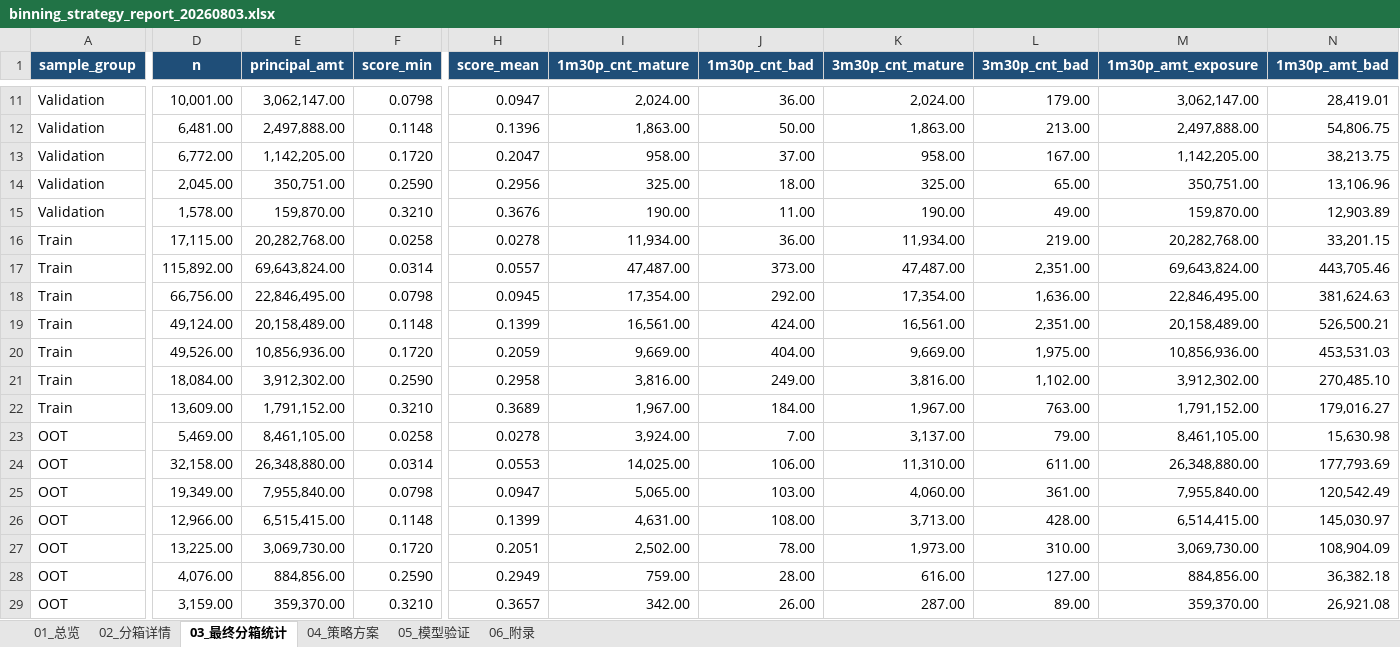
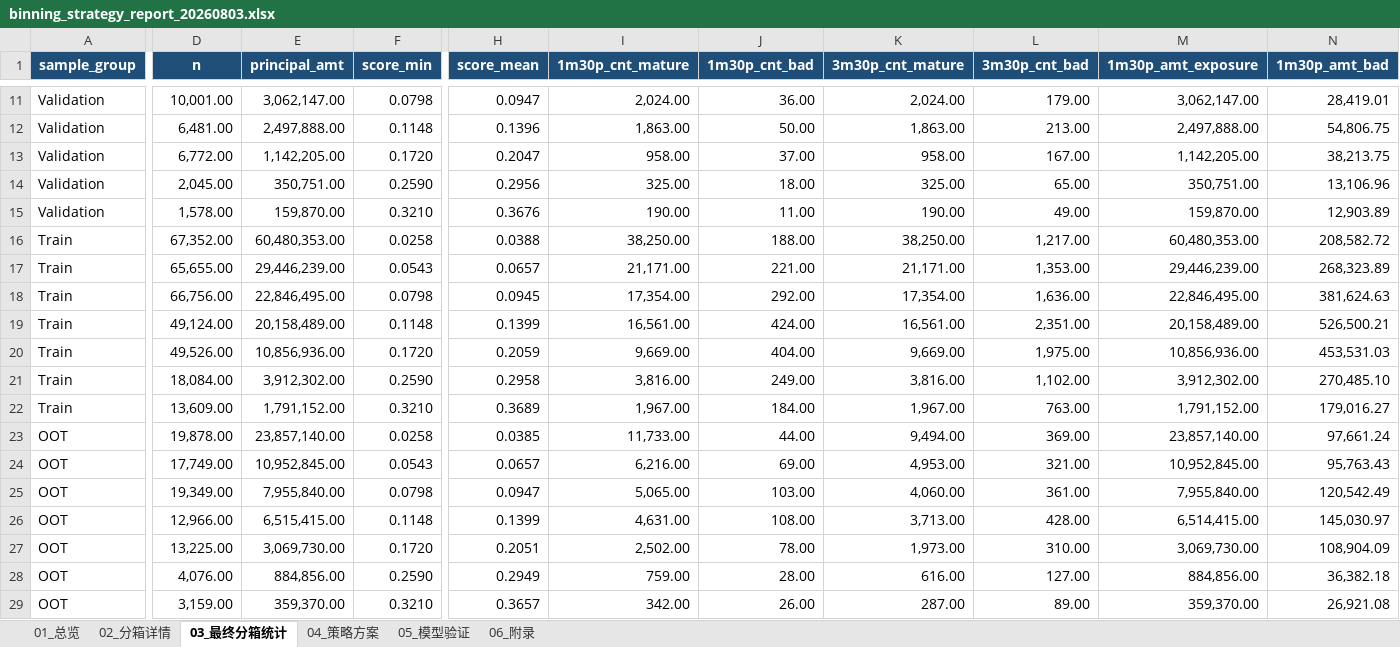
Before and after one commit to EliamZhang/credit-model-binning, an Excel workbook: out/binning_strategy_report_20260803.xlsx, sheet 03_最终分箱统计, drawn as a sheet; only a part is shown, gaps mark what is left out; values as stored, in another font and other column widths than the file's, no borders; removed rows and columns are numbered as before the commit, all else as after; rows hold the shown columns only; the diff covers the shown part only; the diff names each change by its address in the sheet, - before the commit and + after, or states it on an @@ line.

```diff
--- a/out/binning_strategy_report_20260803.xlsx (sheet 03_最终分箱统计)
+++ b/out/binning_strategy_report_20260803.xlsx (sheet 03_最终分箱统计)
-row 16: Train | 17,115.00 | 20,282,768.00 | 0.0258 | 0.0278 | 11,934.00 | 36.00 | 11,934.00 | 219.00 | 20,282,768.00 | 33,201.15
+row 16: Train | 67,352.00 | 60,480,353.00 | 0.0258 | 0.0388 | 38,250.00 | 188.00 | 38,250.00 | 1,217.00 | 60,480,353.00 | 208,582.72
-D17 (n): 115,892.00
+D17 (n): 65,655.00
-E17 (principal_amt): 69,643,824.00
+E17 (principal_amt): 29,446,239.00
-F17 (score_min): 0.0314
+F17 (score_min): 0.0543
-H17 (score_mean): 0.0557
+H17 (score_mean): 0.0657
-I17 (1m30p_cnt_mature): 47,487.00
+I17 (1m30p_cnt_mature): 21,171.00
-J17 (1m30p_cnt_bad): 373.00
+J17 (1m30p_cnt_bad): 221.00
-K17 (3m30p_cnt_mature): 47,487.00
+K17 (3m30p_cnt_mature): 21,171.00
-L17 (3m30p_cnt_bad): 2,351.00
+L17 (3m30p_cnt_bad): 1,353.00
-M17 (1m30p_amt_exposure): 69,643,824.00
+M17 (1m30p_amt_exposure): 29,446,239.00
-N17 (1m30p_amt_bad): 443,705.46
+N17 (1m30p_amt_bad): 268,323.89
-row 23: OOT | 5,469.00 | 8,461,105.00 | 0.0258 | 0.0278 | 3,924.00 | 7.00 | 3,137.00 | 79.00 | 8,461,105.00 | 15,630.98
+row 23: OOT | 19,878.00 | 23,857,140.00 | 0.0258 | 0.0385 | 11,733.00 | 44.00 | 9,494.00 | 369.00 | 23,857,140.00 | 97,661.24
-D24 (n): 32,158.00
+D24 (n): 17,749.00
-E24 (principal_amt): 26,348,880.00
+E24 (principal_amt): 10,952,845.00
-F24 (score_min): 0.0314
+F24 (score_min): 0.0543
-H24 (score_mean): 0.0553
+H24 (score_mean): 0.0657
-I24 (1m30p_cnt_mature): 14,025.00
+I24 (1m30p_cnt_mature): 6,216.00
-J24 (1m30p_cnt_bad): 106.00
+J24 (1m30p_cnt_bad): 69.00
-K24 (3m30p_cnt_mature): 11,310.00
+K24 (3m30p_cnt_mature): 4,953.00
-L24 (3m30p_cnt_bad): 611.00
+L24 (3m30p_cnt_bad): 321.00
-M24 (1m30p_amt_exposure): 26,348,880.00
+M24 (1m30p_amt_exposure): 10,952,845.00
-N24 (1m30p_amt_bad): 177,793.69
+N24 (1m30p_amt_bad): 95,763.43
```
Also changed, not shown: 2 added rows, 2 removed rows and 68 edited cells elsewhere in this sheet, sheet 05_模型验证, sheet 02_分箱详情, sheet 04_策略方案, sheet 06_附录, sheet 01_总览, 2 other files.
